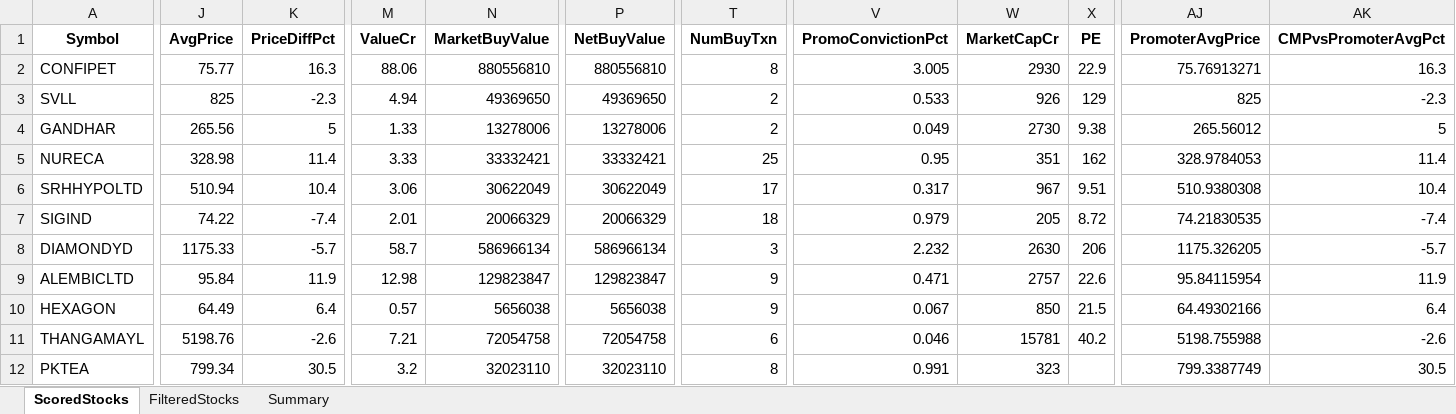
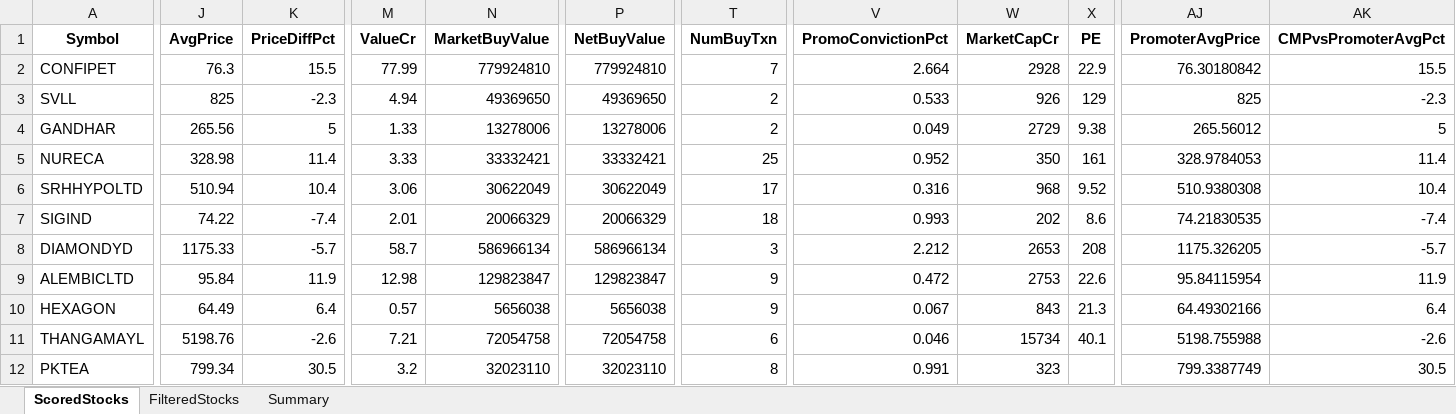
Before and after one commit to rajeshbedse/rbedse, an Excel workbook: output/2026-10-01/enriched_analysis.xlsx, sheet ScoredStocks, drawn as a sheet; only a part is shown, gaps mark what is left out; values as stored, in another font and other column widths than the file's, no borders; the diff covers the shown part only; the diff names each change by its address in the sheet, - before the commit and + after, or states it on an @@ line.

```diff
--- a/output/2026-10-01/enriched_analysis.xlsx (sheet ScoredStocks)
+++ b/output/2026-10-01/enriched_analysis.xlsx (sheet ScoredStocks)
-J2 (AvgPrice): 75.77
+J2 (AvgPrice): 76.3
-K2 (PriceDiffPct): 16.3
+K2 (PriceDiffPct): 15.5
-M2 (ValueCr): 88.06
+M2 (ValueCr): 77.99
-N2 (MarketBuyValue): 880556810
+N2 (MarketBuyValue): 779924810
-P2 (NetBuyValue): 880556810
+P2 (NetBuyValue): 779924810
-T2 (NumBuyTxn): 8
+T2 (NumBuyTxn): 7
-V2 (PromoConvictionPct): 3.005
+V2 (PromoConvictionPct): 2.664
-W2 (MarketCapCr): 2930
+W2 (MarketCapCr): 2928
-AJ2 (PromoterAvgPrice): 75.76913271
+AJ2 (PromoterAvgPrice): 76.30180842
-AK2 (CMPvsPromoterAvgPct): 16.3
+AK2 (CMPvsPromoterAvgPct): 15.5
-W4 (MarketCapCr): 2730
+W4 (MarketCapCr): 2729
-V5 (PromoConvictionPct): 0.95
+V5 (PromoConvictionPct): 0.952
-W5 (MarketCapCr): 351
+W5 (MarketCapCr): 350
-X5 (PE): 162
+X5 (PE): 161
-V6 (PromoConvictionPct): 0.317
+V6 (PromoConvictionPct): 0.316
-W6 (MarketCapCr): 967
+W6 (MarketCapCr): 968
-X6 (PE): 9.51
+X6 (PE): 9.52
-V7 (PromoConvictionPct): 0.979
+V7 (PromoConvictionPct): 0.993
-W7 (MarketCapCr): 205
+W7 (MarketCapCr): 202
-X7 (PE): 8.72
+X7 (PE): 8.6
-V8 (PromoConvictionPct): 2.232
+V8 (PromoConvictionPct): 2.212
-W8 (MarketCapCr): 2630
+W8 (MarketCapCr): 2653
-X8 (PE): 206
+X8 (PE): 208
-V9 (PromoConvictionPct): 0.471
+V9 (PromoConvictionPct): 0.472
-W9 (MarketCapCr): 2757
+W9 (MarketCapCr): 2753
-W10 (MarketCapCr): 850
+W10 (MarketCapCr): 843
-X10 (PE): 21.5
+X10 (PE): 21.3
-W11 (MarketCapCr): 15781
+W11 (MarketCapCr): 15734
-X11 (PE): 40.2
+X11 (PE): 40.1
```
Also changed, not shown: 1 added row, 2 removed rows and 83 edited cells elsewhere in this sheet, sheet FilteredStocks, sheet Summary, 11 other files.
